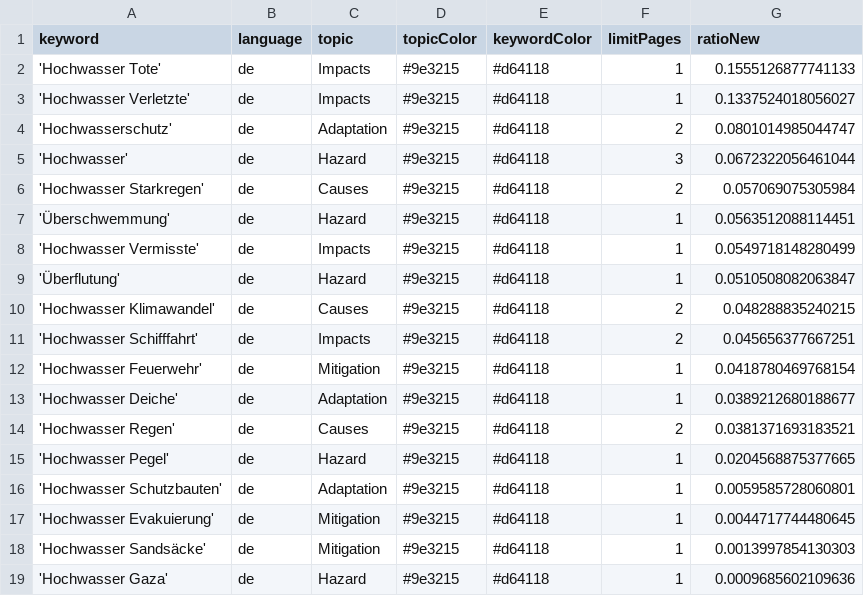
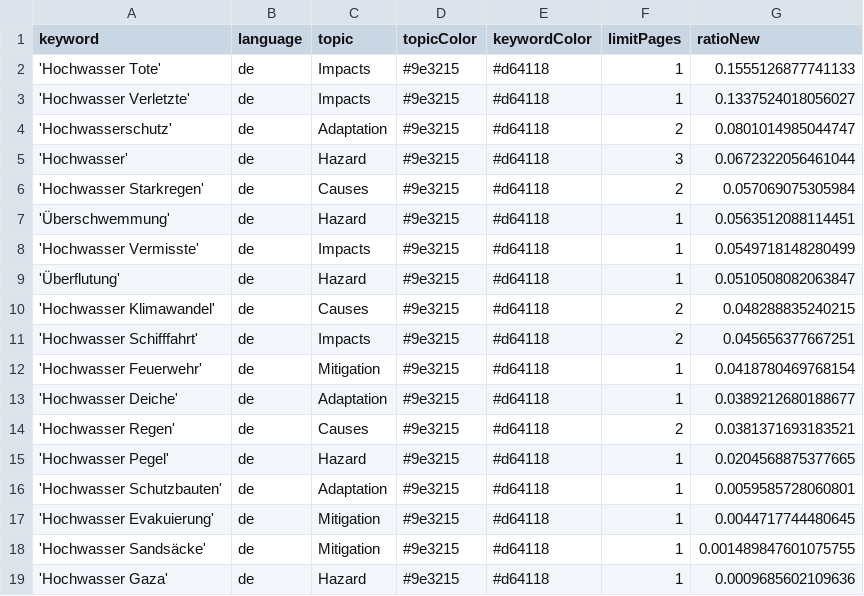
Before and after one commit to JoPhi24-news/floodIsComing, a CSV file: keywords.csv, drawn as a sheet.

Commit message:
Commit from GitHub Actions (harvest:0.0)

```diff
--- a/keywords.csv
+++ b/keywords.csv
@@ -17,3 +17,3 @@ keyword,language,topic,topicColor,keywordColor,limitPages,ratioNew
 'Hochwasser Evakuierung',de,Mitigation,#9e3215,#d64118,1,0.0044717744480645
-'Hochwasser Sandsäcke',de,Mitigation,#9e3215,#d64118,1,0.0013997854130303
+'Hochwasser Sandsäcke',de,Mitigation,#9e3215,#d64118,1,0.001489847601075755
 'Hochwasser Gaza',de,Hazard,#9e3215,#d64118,1,0.0009685602109636
```
